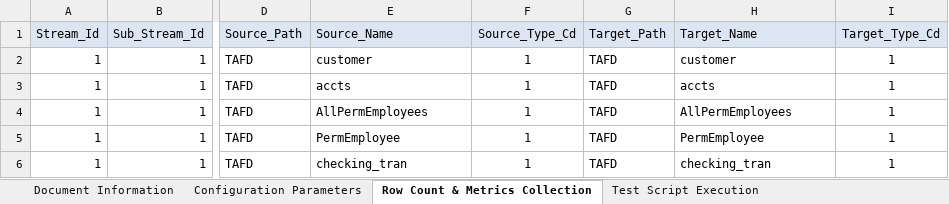
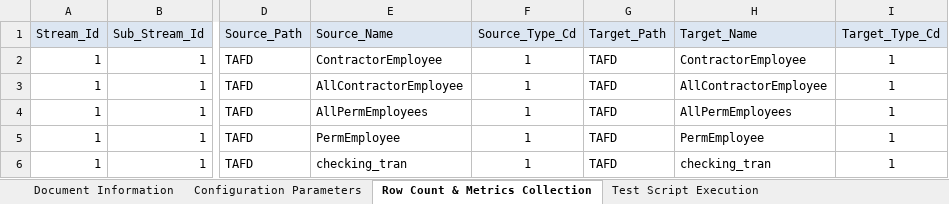
Before and after one commit to Tayyba23/TAFTest2, an Excel workbook: Input Parameter Files/Test Automation Framework Metadata.xlsm, sheet Row Count & Metrics Collection, drawn as a sheet; only a part is shown, gaps mark what is left out; values as stored, in another font and other column widths than the file's, no borders; the diff names each change by its address in the sheet, - before the commit and + after, or states it on an @@ line.

```diff
--- a/Input Parameter Files/Test Automation Framework Metadata.xlsm (sheet Row Count & Metrics Collection)
+++ b/Input Parameter Files/Test Automation Framework Metadata.xlsm (sheet Row Count & Metrics Collection)
-E2 (Source_Name): customer
+E2 (Source_Name): ContractorEmployee
-H2 (Target_Name): customer
+H2 (Target_Name): ContractorEmployee
-E3 (Source_Name): accts
+E3 (Source_Name): AllContractorEmployee
-H3 (Target_Name): accts
+H3 (Target_Name): AllContractorEmployee
```
Also changed, not shown: charts or pictures, 4 other files.
